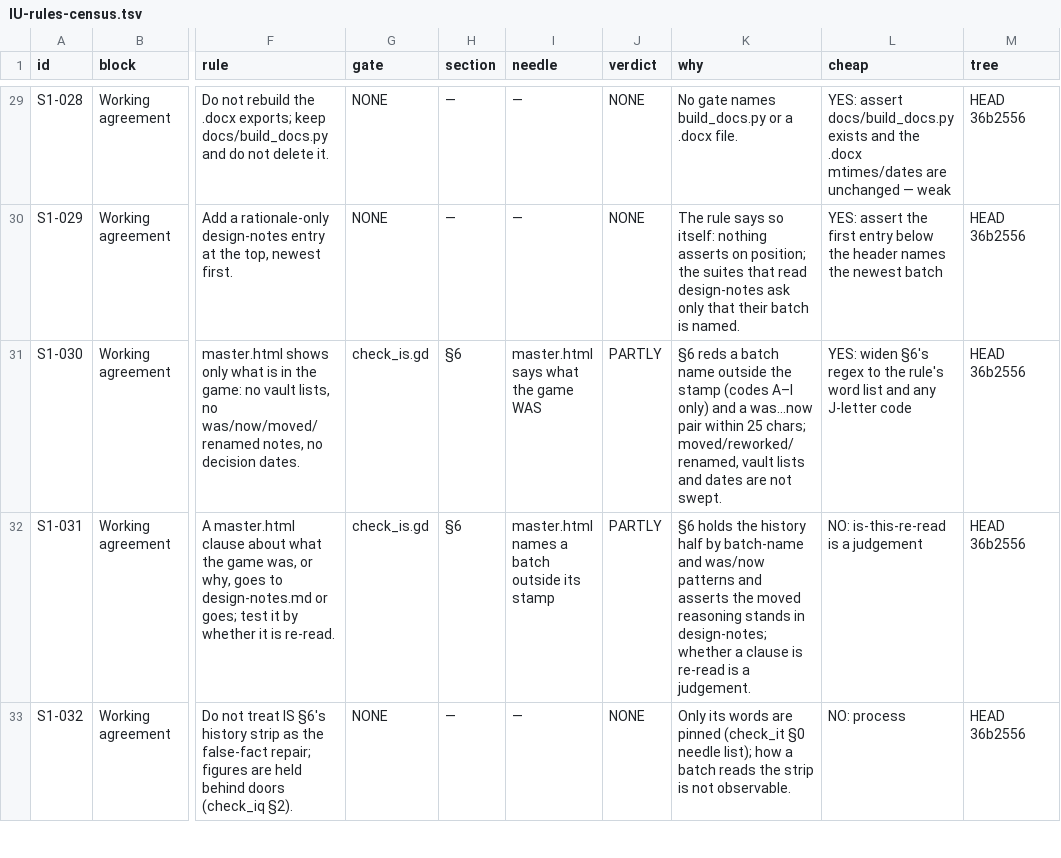
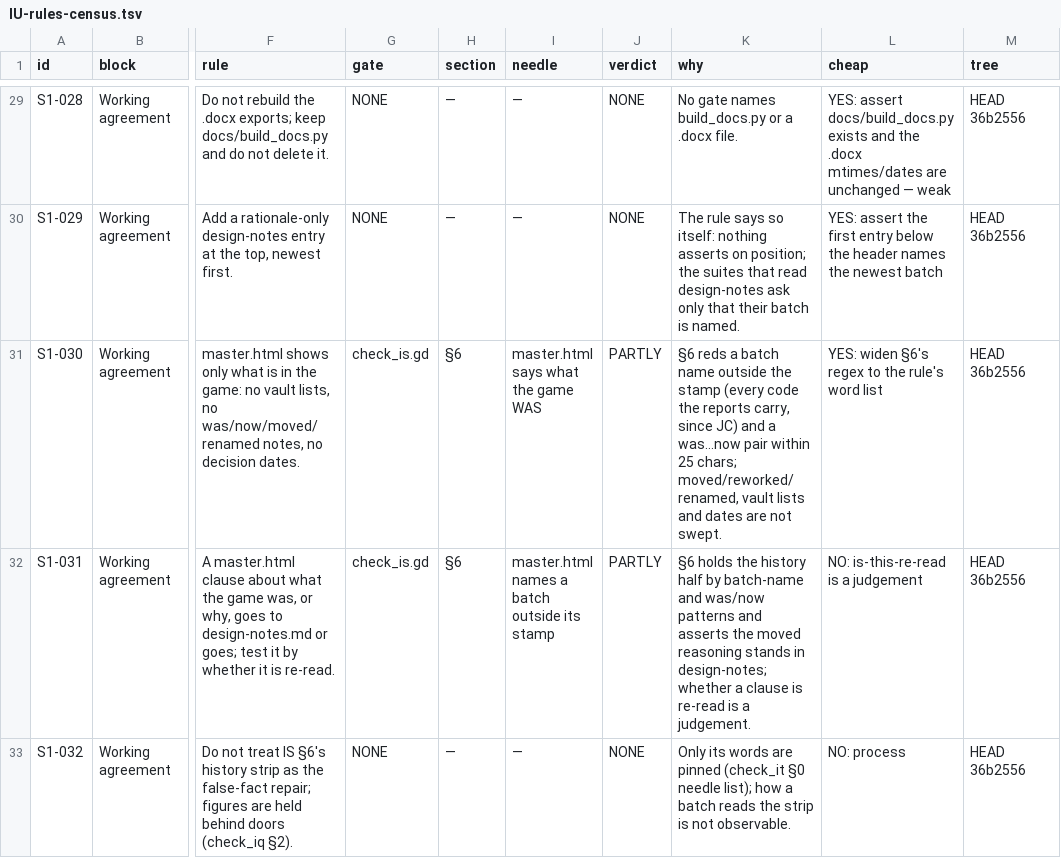
Before and after one commit to thebaldman65-spec/DoD, a TSV file: docs/reports/IU-rules-census.tsv, drawn as a sheet; only a part is shown, gaps mark what is left out; the diff names each change by its address in the sheet, - before the commit and + after, or states it on an @@ line.

```diff
--- a/docs/reports/IU-rules-census.tsv
+++ b/docs/reports/IU-rules-census.tsv
-K31 (why): …the stamp (codes A–I only) and a…
+K31 (why): …the stamp (every code the reports carry, since JC) and a…
-L31 (cheap): …word list and any J-letter code
+L31 (cheap): …word list
```
Also changed, not shown: 25 other files.
